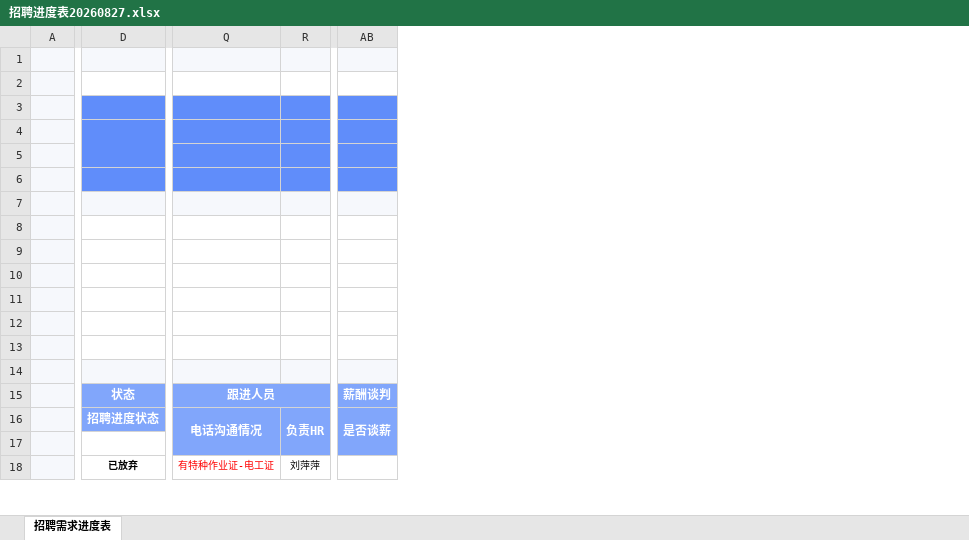
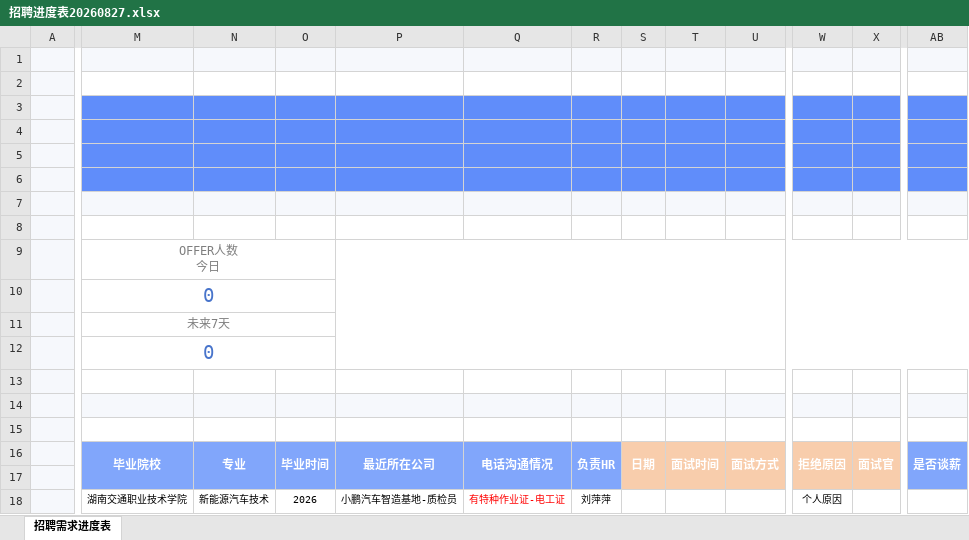
Before and after one commit to annypay/kemeizhiye, an Excel workbook: 06-人事行政/人事刘萍萍/招聘进度表20260827.xlsx, sheet 招聘需求进度表, drawn as a sheet; only a part is shown, gaps mark what is left out; values as stored, in another font and other column widths than the file's, no borders; charts and pictures and conditional formats not drawn; removed rows and columns are numbered as before the commit, all else as after; rows hold the shown columns only; ↵ is a line break in a cell; the diff covers the shown part only; the diff names each change by its address in the sheet, - before the commit and + after, or states it on an @@ line.

Commit message:
revert: 回退招聘进度表结构优化
- 按用户反馈，效果未达预期，回退至优化前原始版本
- 恢复 06-人事行政/人事刘萍萍/招聘进度表20260827.xlsx 至提交 dea58b9 之前的内容

```diff
--- a/06-人事行政/人事刘萍萍/招聘进度表20260827.xlsx (sheet 招聘需求进度表)
+++ b/06-人事行政/人事刘萍萍/招聘进度表20260827.xlsx (sheet 招聘需求进度表)
-column D, rows 15-18: 状态 | 招聘进度状态 |  | 已放弃
@@ column M unhidden, rows 9-18: OFFER人数 ↵ 今日 | 0 | 未来7天 | 0 |  |  |  | 毕业院校 |  | 湖南交通职业技术学院 @@
@@ column N unhidden, rows 16-18: 专业 |  | 新能源汽车技术 @@
@@ column O unhidden, rows 16-18: 毕业时间 |  | 2026 @@
@@ column P unhidden, rows 16-18: 最近所在公司 |  | 小鹏汽车智造基地-质检员 @@
@@ column S unhidden, row 16: 日期 @@
@@ column T unhidden, row 16: 面试时间 @@
@@ column U unhidden, row 16: 面试方式 @@
@@ column W unhidden, rows 16-18: 拒绝原因 |  | 个人原因 @@
@@ column X unhidden, row 16: 面试官 @@
-row 15:  | 状态 | 跟进人员 |  | 薪酬谈判
+row 15: (empty)
-Q15:R15 fill: #81A6FB
+Q15:R15 fill: none
-Q15:R15 merged
-AB15 fill: #81A6FB
+AB15 fill: none
-AB15:AC15 merged
```
Also changed, not shown: 1 added column, cell formats and merged cells elsewhere in this sheet, hidden cells, charts or pictures.
